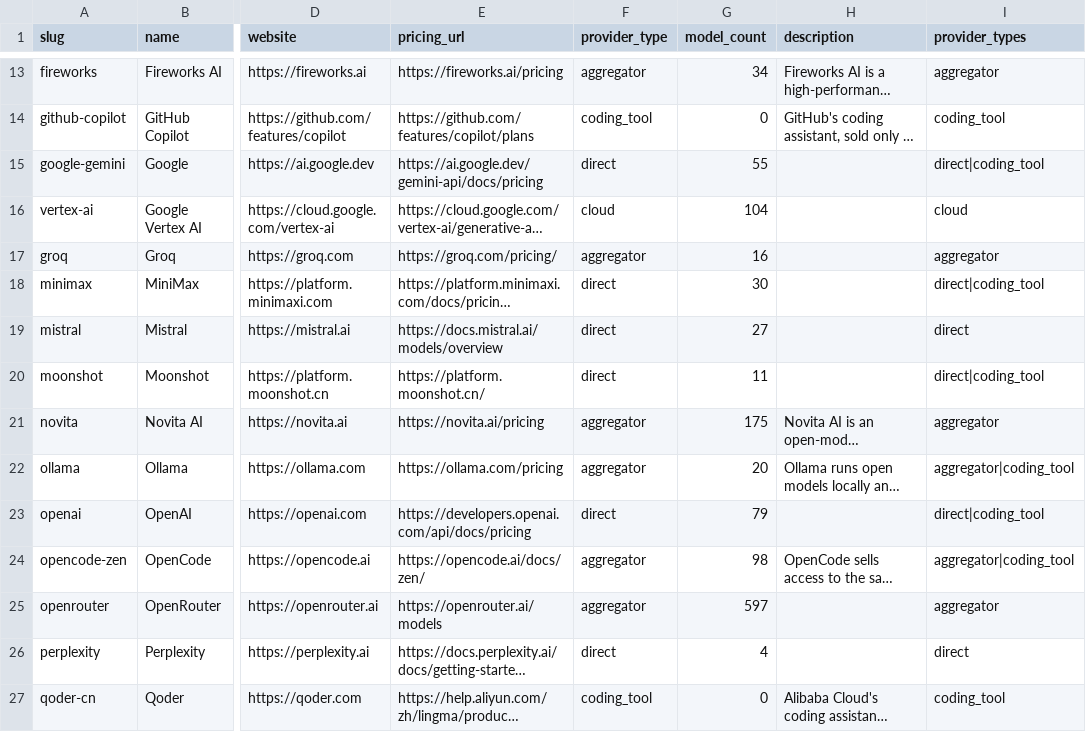
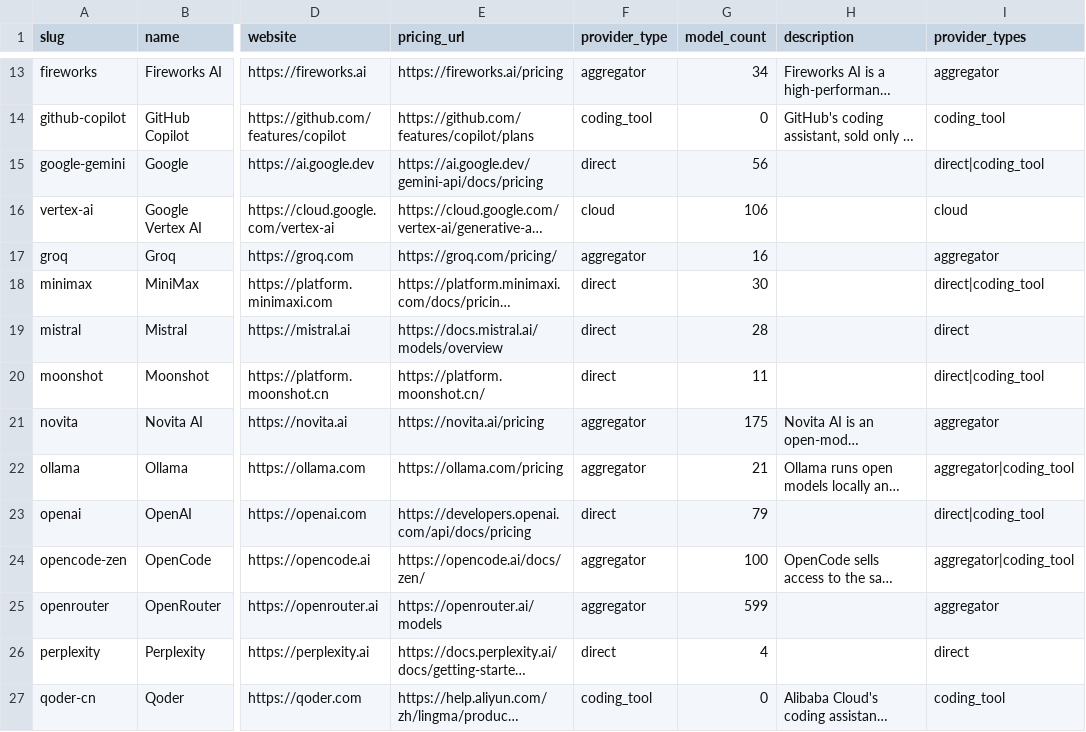
Before and after one commit to llmrates/llm-pricing-dataset, a CSV file: data/providers.csv, drawn as a sheet; only a part is shown, gaps mark what is left out; long unchanged cells end in …; the diff names each change by its address in the sheet, - before the commit and + after, or states it on an @@ line.

```diff
--- a/data/providers.csv
+++ b/data/providers.csv
-G15 (model_count): 55
+G15 (model_count): 56
-G16 (model_count): 104
+G16 (model_count): 106
-G19 (model_count): 27
+G19 (model_count): 28
-G22 (model_count): 20
+G22 (model_count): 21
-G24 (model_count): 98
+G24 (model_count): 100
-G25 (model_count): 597
+G25 (model_count): 599
```
Also changed, not shown: data/models.csv, 3 other files.
